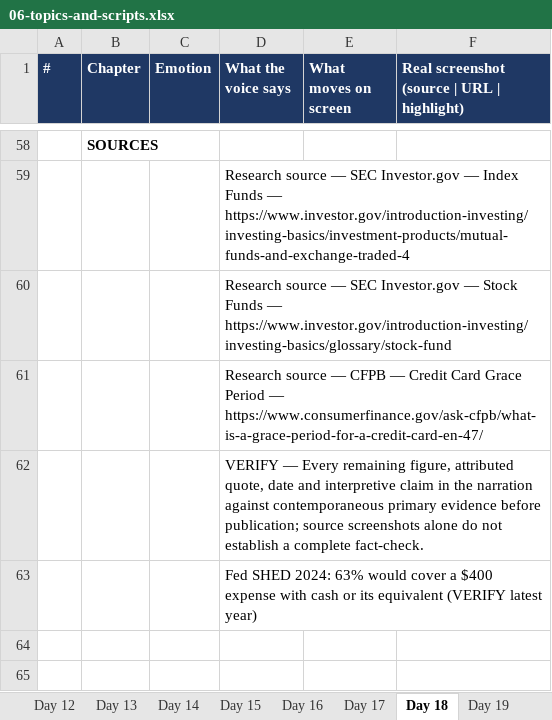
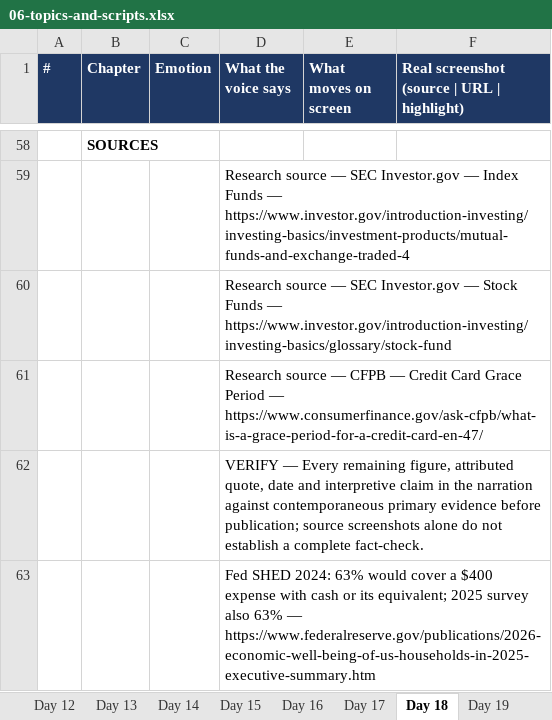
Before and after one commit to harshkbuisness-collab/rctrips, an Excel workbook: research/06-topics-and-scripts.xlsx, sheet Day 18, drawn as a sheet; only a part is shown, gaps mark what is left out; values as stored, in another font and other column widths than the file's, no borders; the diff names each change by its address in the sheet, - before the commit and + after, or states it on an @@ line.

```diff
--- a/research/06-topics-and-scripts.xlsx (sheet Day 18)
+++ b/research/06-topics-and-scripts.xlsx (sheet Day 18)
-D63 (What the voice says): …or its equivalent (VERIFY latest year)
+D63 (What the voice says): …or its equivalent; 2025 survey also 63% — https://www.federalreserve.gov/publications/2026-economic-well-being-of-us-households-in-2025-executive-summary.htm
```
Also changed, not shown: sheet Day 01, sheet 30 Topics, sheet Voice text, sheet Day 24, sheet Day 26, sheet Day 08, 5 other files.
